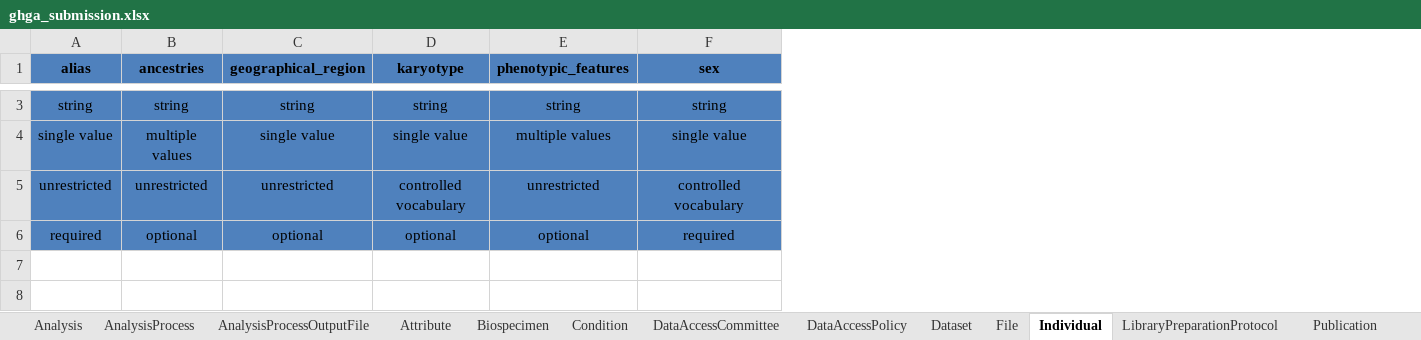
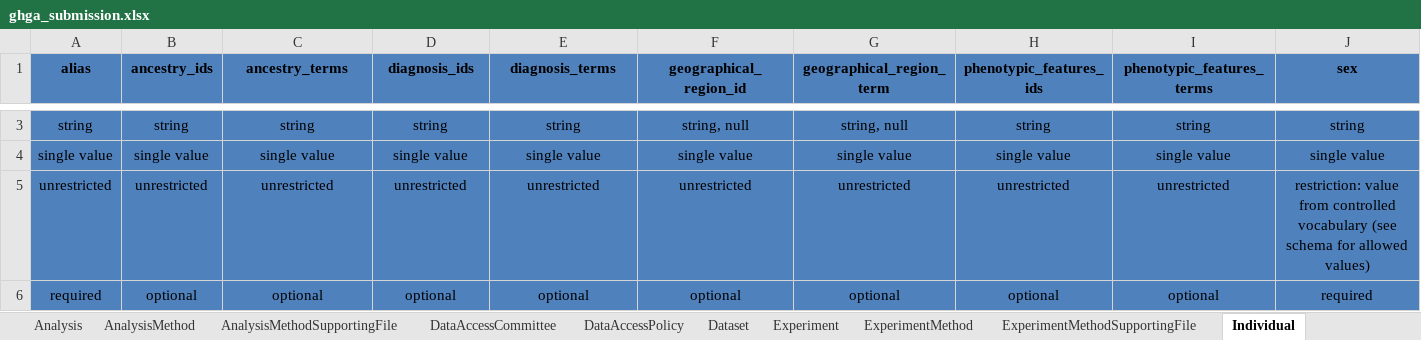
Before and after one commit to ghga-de/ghga-metadata-schema, an Excel workbook: spreadsheets/ghga_submission.xlsx, sheet Individual, drawn as a sheet; only a part is shown, gaps mark what is left out; values as stored, in another font and other column widths than the file's, no borders; addresses are those after the commit; the diff covers the shown part only; the diff names each change by its address in the sheet, - before the commit and + after, or states it on an @@ line.

Commit message:
generate submission sheet

```diff
--- a/spreadsheets/ghga_submission.xlsx (sheet Individual)
+++ b/spreadsheets/ghga_submission.xlsx (sheet Individual)
-sheet tab: AnalysisProcess
+sheet tab: AnalysisMethod
-sheet tab: AnalysisProcessOutputFile
+sheet tab: AnalysisMethodSupportingFile
-sheet tab: Attribute
-sheet tab: Biospecimen
-sheet tab: Condition
-sheet tab: File
+sheet tab: Experiment
+sheet tab: ExperimentMethod
+sheet tab: ExperimentMethodSupportingFile
+column F (geographical_region_id), rows 3-6: string, null | single value | unrestricted | optional
+column G (geographical_region_term), rows 3-6: string, null | single value | unrestricted | optional
+column H (phenotypic_features_ids), rows 3-6: string | single value | unrestricted | optional
+column I (phenotypic_features_terms), rows 3-6: string | single value | unrestricted | optional
-B1: ancestries
+B1: ancestry_ids
-C1: geographical_region
+C1: ancestry_terms
-D1: karyotype
+D1: diagnosis_ids
-E1: phenotypic_features
+E1: diagnosis_terms
-B4 (ancestry_ids): multiple values
+B4 (ancestry_ids): single value
-E4 (diagnosis_terms): multiple values
+E4 (diagnosis_terms): single value
-D5 (diagnosis_ids): controlled vocabulary
+D5 (diagnosis_ids): unrestricted
-J5 (sex): controlled vocabulary
+J5 (sex): restriction: value from controlled vocabulary (see schema for allowed values)
```
Also changed, not shown: 1 added row and 1 removed row elsewhere in this sheet, sheet ProcessDataFile, sheet AnalysisMethod, sheet Sample, sheet AnalysisMethodSupportingFile, sheet DataAccessPolicy, sheet Analysis, 4 more sheets, other sheet tabs, 7 other files.
